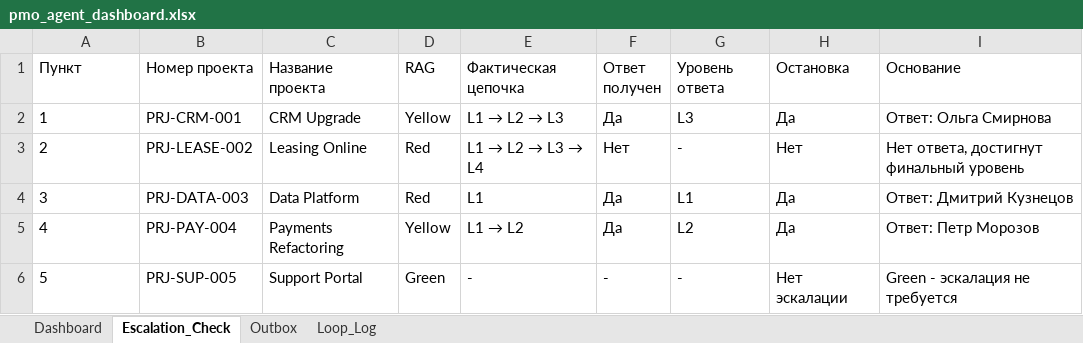
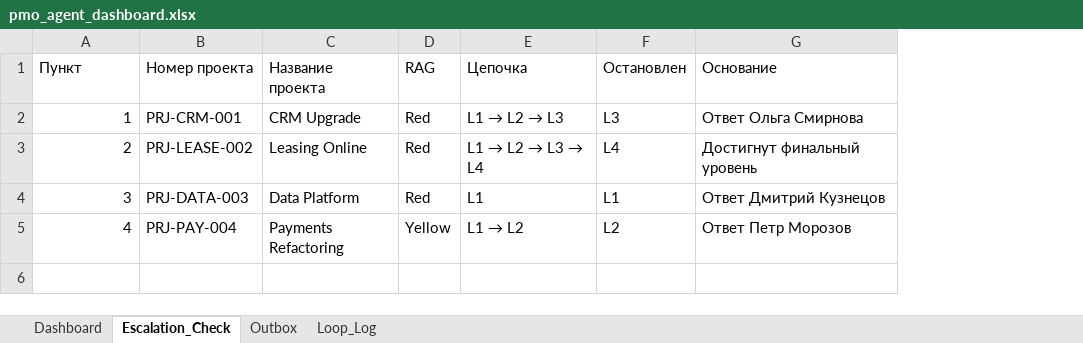
Before and after one commit to kiumetbaeva/ouroboros, an Excel workbook: AI_PMO_STATUS_SKILLS/data/out/pmo_agent_dashboard.xlsx, sheet Escalation_Check, drawn as a sheet; values as stored, in another font and other column widths than the file's, no borders; removed rows and columns are numbered as before the commit, all else as after; the diff names each change by its address in the sheet, - before the commit and + after, or states it on an @@ line.

```diff
--- a/AI_PMO_STATUS_SKILLS/data/out/pmo_agent_dashboard.xlsx (sheet Escalation_Check)
+++ b/AI_PMO_STATUS_SKILLS/data/out/pmo_agent_dashboard.xlsx (sheet Escalation_Check)
-column F (Ответ получен), rows 2-5: Да | Нет | Да | Да
-column H (Остановка), rows 2-5: Да | Нет | Да | Да
-E1: Фактическая цепочка
+E1: Цепочка
-F1: Уровень ответа
+F1: Остановлен
-A2:A5 alignment: left
+A2:A5 alignment: right
-D2 (RAG): Yellow
+D2 (RAG): Red
-G2 (Основание): Ответ: Ольга Смирнова
+G2 (Основание): Ответ Ольга Смирнова
-F3 (Остановлен): -
+F3 (Остановлен): L4
-G3 (Основание): Нет ответа, достигнут финальный уровень
+G3 (Основание): Достигнут финальный уровень
-G4 (Основание): Ответ: Дмитрий Кузнецов
+G4 (Основание): Ответ Дмитрий Кузнецов
-G5 (Основание): Ответ: Петр Морозов
+G5 (Основание): Ответ Петр Морозов
-row 6: 5 | PRJ-SUP-005 | Support Portal | Green | - | - | - | Нет эскалации | Green - эскалация не требуется
```
Also changed, not shown: sheet Outbox, sheet Loop_Log, sheet Dashboard, 7 other files.
